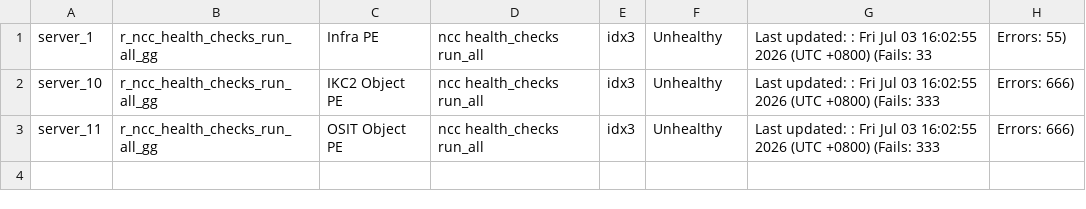
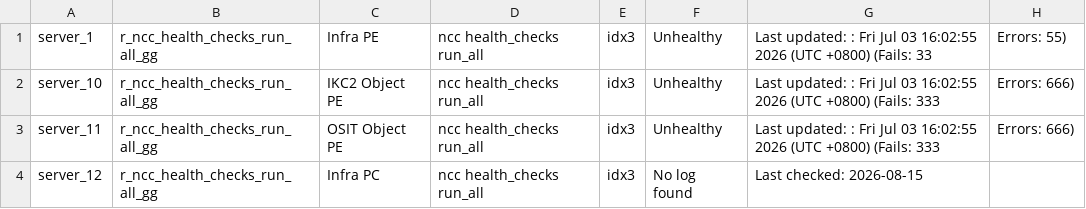
Before and after one commit to ilovefreebee3-svg/healthmonitoring, a CSV file: output_20260815.csv, drawn as a sheet.

Commit message:
Automated CSV export update

```diff
--- a/output_20260815.csv
+++ b/output_20260815.csv
@@ -3 +3,2 @@ server_10, r_ncc_health_checks_run_all_gg, IKC2 Object PE, ncc health_checks run
 server_11, r_ncc_health_checks_run_all_gg, OSIT Object PE, ncc health_checks run_all, idx3, Unhealthy, Last updated: : Fri Jul 03 16:02:55 2026 (UTC +0800) (Fails: 333, Errors: 666)
+server_12, r_ncc_health_checks_run_all_gg, Infra PC, ncc health_checks run_all, idx3, No log found, Last checked: 2026-08-15
```
